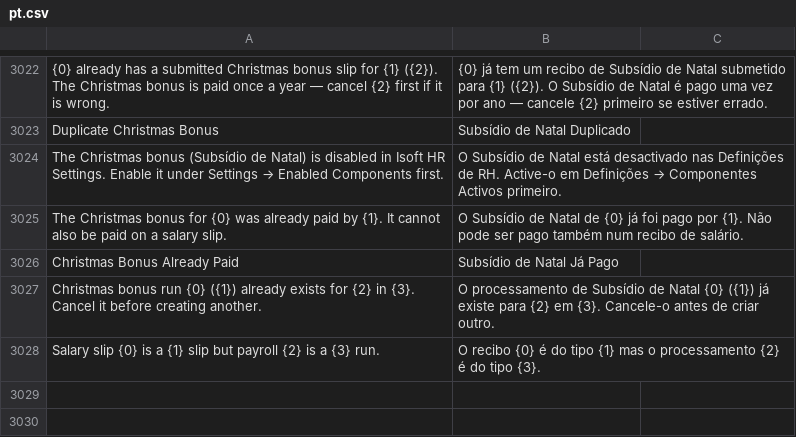
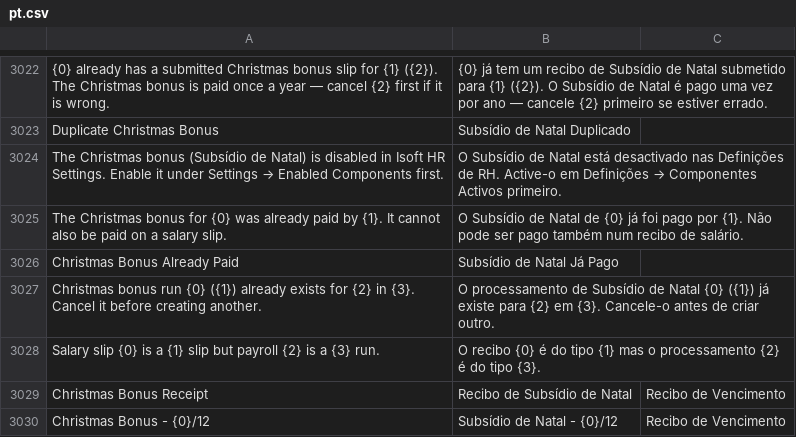
Before and after one commit to Chokor1/isoft_angola_hr, a CSV file: isoft_angola_hr/translations/pt.csv, drawn as a sheet; only a part is shown, gaps mark what is left out.

```diff
--- a/isoft_angola_hr/translations/pt.csv
+++ b/isoft_angola_hr/translations/pt.csv
@@ -3028 +3028,3 @@
 "Salary slip {0} is a {1} slip but payroll {2} is a {3} run.","O recibo {0} é do tipo {1} mas o processamento {2} é do tipo {3}."
+"Christmas Bonus Receipt","Recibo de Subsídio de Natal","Recibo de Vencimento"
+"Christmas Bonus - {0}/12","Subsídio de Natal - {0}/12","Recibo de Vencimento"
```
Also changed, not shown: 4 other files.
